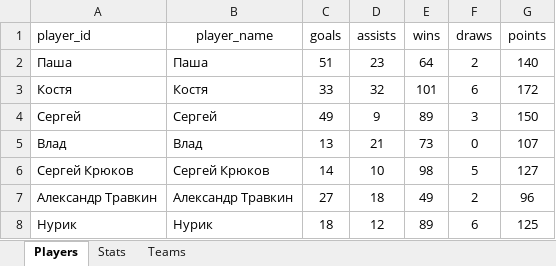
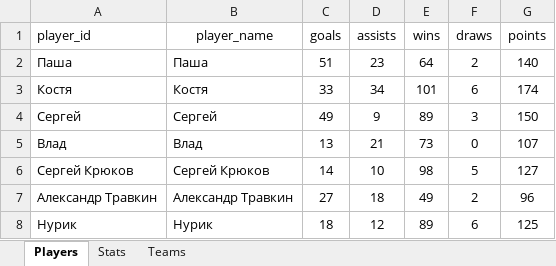
Before and after one commit to Greyusek/football_stats, an Excel workbook: football_stats.xlsx, sheet Players, drawn as a sheet; only a part is shown; values as stored, in another font and other column widths than the file's, no borders; table styles not drawn; the diff names each change by its address in the sheet, - before the commit and + after, or states it on an @@ line.

Commit message:
KOstya +2 assist

```diff
--- a/football_stats.xlsx (sheet Players)
+++ b/football_stats.xlsx (sheet Players)
-D3 (assists): 32
+D3 (assists): 34
-G3 (points): 172
+G3 (points): 174
```
Also changed, not shown: sheet Stats, 2 other files.
